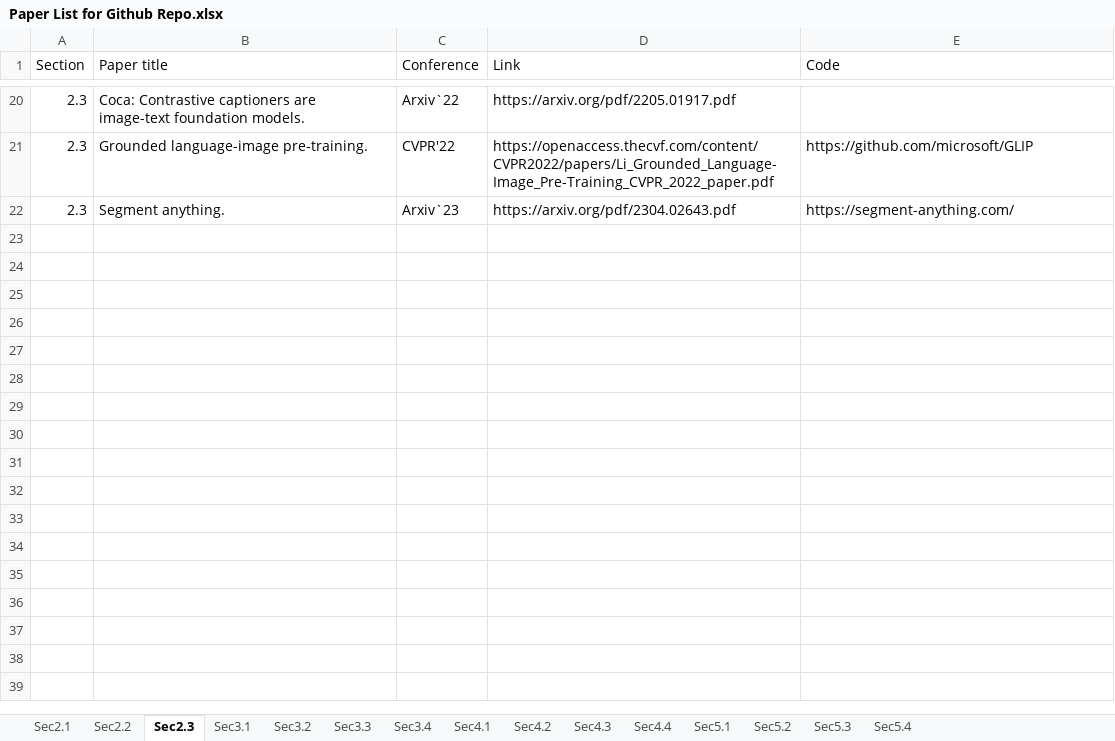
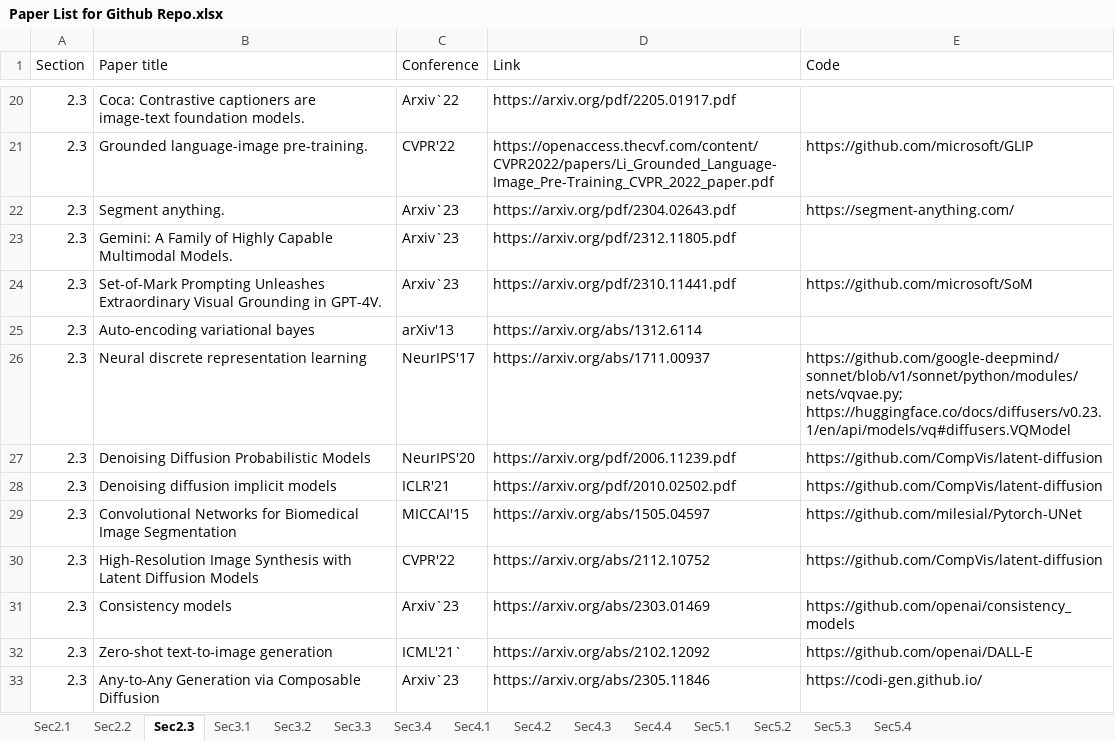
Before and after one commit to xiaotianzhang01/Efficient_Foundation_Model_Survey, an Excel workbook: Paper List for Github Repo.xlsx, sheet Sec2.3, drawn as a sheet; only a part is shown, gaps mark what is left out; values as stored, in another font and other column widths than the file's, no borders; ↵ is a line break in a cell; the diff names each change by its address in the sheet, - before the commit and + after, or states it on an @@ line.

```diff
--- a/Paper List for Github Repo.xlsx (sheet Sec2.3)
+++ b/Paper List for Github Repo.xlsx (sheet Sec2.3)
+row 23: 2.3 | Gemini: A Family of Highly Capable ↵ Multimodal Models. | Arxiv`23 | https://arxiv.org/pdf/2312.11805.pdf
+row 24: 2.3 | Set-of-Mark Prompting Unleashes Extraordinary Visual Grounding in GPT-4V. | Arxiv`23 | https://arxiv.org/pdf/2310.11441.pdf | https://github.com/microsoft/SoM
+row 25: 2.3 | Auto-encoding variational bayes | arXiv'13 | https://arxiv.org/abs/1312.6114
+row 26: 2.3 | Neural discrete representation learning | NeurIPS'17 | https://arxiv.org/abs/1711.00937 | https://github.com/google-deepmind/sonnet/blob/v1/sonnet/python/modules/nets/vqvae.py; https://huggingface.co/docs/diffusers/v0.23.1/en/api/models/vq#diffusers.VQModel
+row 27: 2.3 | Denoising Diffusion Probabilistic Models | NeurIPS'20 | https://arxiv.org/pdf/2006.11239.pdf | https://github.com/CompVis/latent-diffusion
+row 28: 2.3 | Denoising diffusion implicit models | ICLR'21 | https://arxiv.org/pdf/2010.02502.pdf | https://github.com/CompVis/latent-diffusion
+row 29: 2.3 | Convolutional Networks for Biomedical Image Segmentation | MICCAI'15 | https://arxiv.org/abs/1505.04597 | https://github.com/milesial/Pytorch-UNet
+row 30: 2.3 | High-Resolution Image Synthesis with Latent Diffusion Models | CVPR'22 | https://arxiv.org/abs/2112.10752 | https://github.com/CompVis/latent-diffusion
+row 31: 2.3 | Consistency models | Arxiv`23 | https://arxiv.org/abs/2303.01469 | https://github.com/openai/consistency_models
+row 32: 2.3 | Zero-shot text-to-image generation | ICML'21` | https://arxiv.org/abs/2102.12092 | https://github.com/openai/DALL-E
+row 33: 2.3 | Any-to-Any Generation via Composable Diffusion | Arxiv`23 | https://arxiv.org/abs/2305.11846 | https://codi-gen.github.io/
```
Also changed, not shown: sheet Sec3.3, sheet Sec4.3, sheet Sec2.2, sheet Sec3.4, 3 other files.
